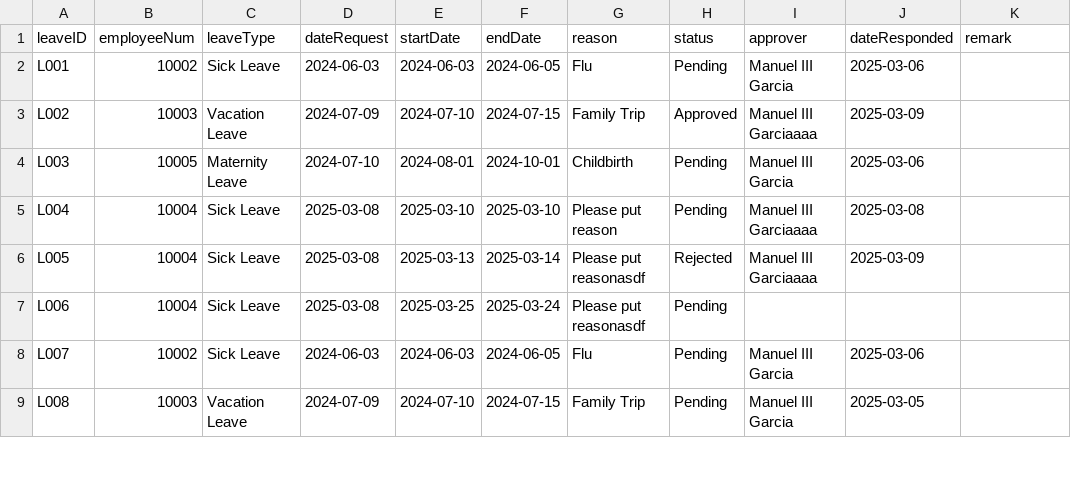
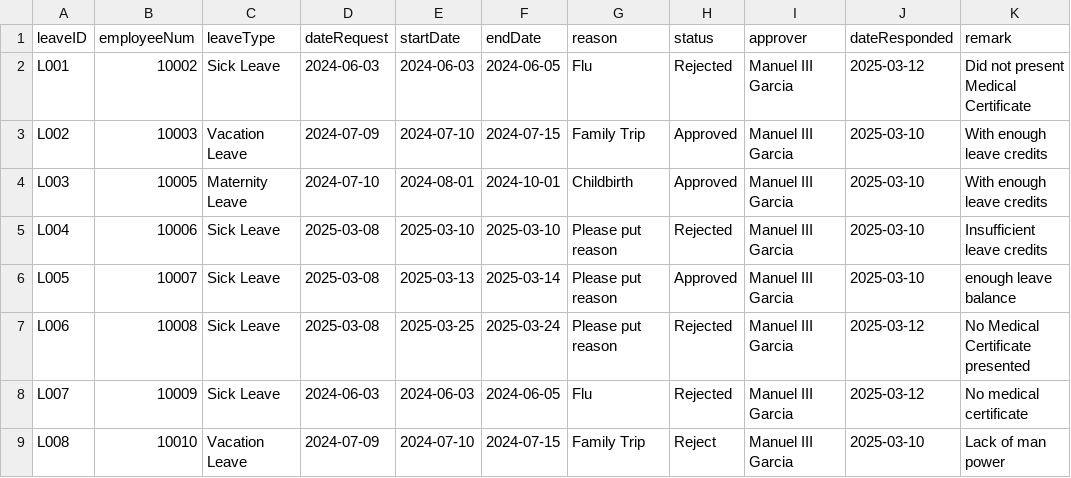
Before and after one commit to shekinahjabez/Terminal-Assessment-MotorPH-Payroll-System-OOP, a CSV file: src/data9/testing copy of LeaveRequests.csv, drawn as a sheet; only a part is shown; the diff covers the shown part only.

```diff
--- a/src/data9/testing copy of LeaveRequests.csv
+++ b/src/data9/testing copy of LeaveRequests.csv
@@ -1,9 +1,9 @@
 leaveID,employeeNum,leaveType,dateRequest,startDate,endDate,reason,status,approver,dateResponded,remark
-L001,10002,Sick Leave,2024-06-03,2024-06-03,2024-06-05,Flu,Pending,Manuel III Garcia,2025-03-06
-L002,10003,Vacation Leave,2024-07-09,2024-07-10,2024-07-15,Family Trip,Approved,Manuel III Garciaaaa,2025-03-09
-L003,10005,Maternity Leave,2024-07-10,2024-08-01,2024-10-01,Childbirth,Pending,Manuel III Garcia,2025-03-06
-L004,10004,Sick Leave,2025-03-08,2025-03-10,2025-03-10,Please put reason,Pending,Manuel III Garciaaaa,2025-03-08
-L005,10004,Sick Leave,2025-03-08,2025-03-13,2025-03-14,Please put reasonasdf,Rejected,Manuel III Garciaaaa,2025-03-09
-L006,10004,Sick Leave,2025-03-08,2025-03-25,2025-03-24,Please put reasonasdf,Pending
-L007,10002,Sick Leave,2024-06-03,2024-06-03,2024-06-05,Flu,Pending,Manuel III Garcia,2025-03-06
-L008,10003,Vacation Leave,2024-07-09,2024-07-10,2024-07-15,Family Trip,Pending,Manuel III Garcia,2025-03-05
+L001,10002,Sick Leave,2024-06-03,2024-06-03,2024-06-05,Flu,Rejected,Manuel III Garcia,2025-03-12,Did not present Medical Certificate
+L002,10003,Vacation Leave,2024-07-09,2024-07-10,2024-07-15,Family Trip,Approved,Manuel III Garcia,2025-03-10,With enough leave credits
+L003,10005,Maternity Leave,2024-07-10,2024-08-01,2024-10-01,Childbirth,Approved,Manuel III Garcia,2025-03-10,With enough leave credits
+L004,10006,Sick Leave,2025-03-08,2025-03-10,2025-03-10,Please put reason,Rejected,Manuel III Garcia,2025-03-10,Insufficient leave credits
+L005,10007,Sick Leave,2025-03-08,2025-03-13,2025-03-14,Please put reason,Approved,Manuel III Garcia,2025-03-10,enough leave balance
+L006,10008,Sick Leave,2025-03-08,2025-03-25,2025-03-24,Please put reason,Rejected,Manuel III Garcia,2025-03-12,No Medical Certificate presented
+L007,10009,Sick Leave,2024-06-03,2024-06-03,2024-06-05,Flu,Rejected,Manuel III Garcia,2025-03-12,No medical certificate
+L008,10010,Vacation Leave,2024-07-09,2024-07-10,2024-07-15,Family Trip,Reject,Manuel III Garcia,2025-03-10,Lack of man power
```
Also changed, not shown: 43 edited cells elsewhere in this file, src/data9/LeaveRequests.csv, 6 other files.
